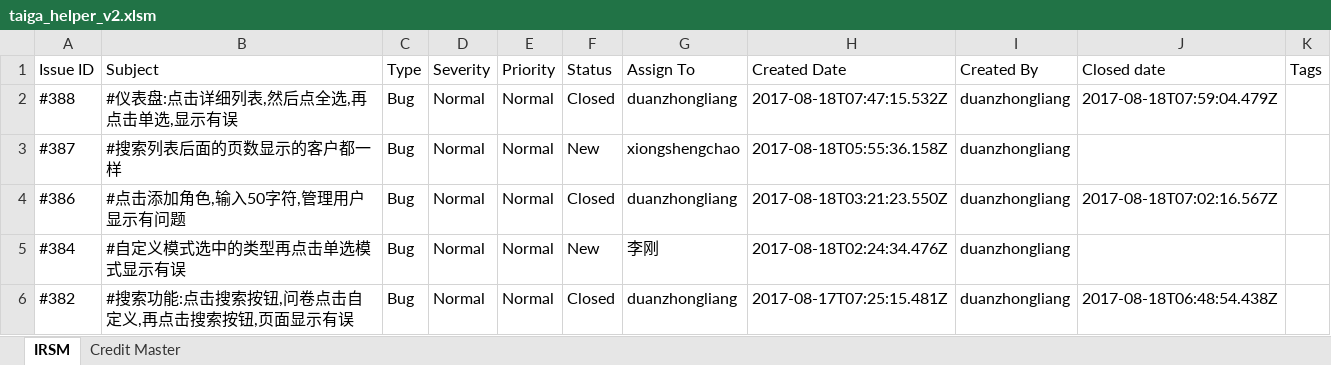
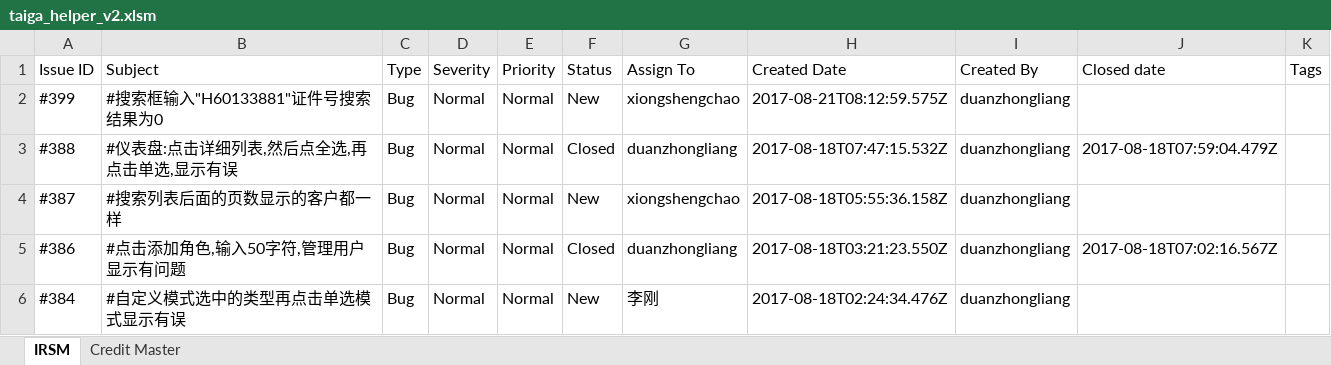
Before and after one commit to genghuiluo/taiga_helper, an Excel workbook: vba-tool/taiga_helper_v2.xlsm, sheet IRSM, drawn as a sheet; only a part is shown; the shorter side is filled out with more unchanged rows; values as stored, in another font and other column widths than the file's, no borders; the diff names each change by its address in the sheet, - before the commit and + after, or states it on an @@ line.

```diff
--- a/vba-tool/taiga_helper_v2.xlsm (sheet IRSM)
+++ b/vba-tool/taiga_helper_v2.xlsm (sheet IRSM)
+row 2: #399 | #搜索框输入"H60133881"证件号搜索结果为0 | Bug | Normal | Normal | New | xiongshengchao | 2017-08-21T08:12:59.575Z | duanzhongliang
```
Also changed, not shown: 9 other files.
